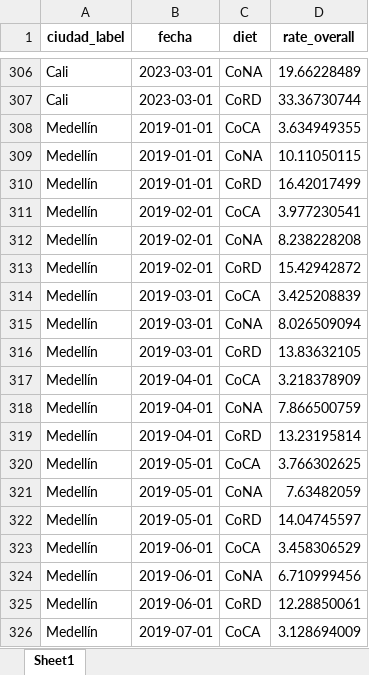
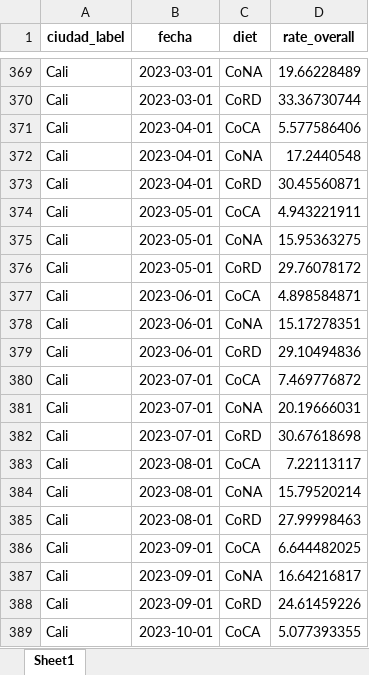
Before and after one commit to sergiobarona03/Least-cost-diets-and-affordability, an Excel workbook: Proyecto Interno/food-security-paper/output/figures/fig_afford_overall_rate.xlsx, sheet Sheet1, drawn as a sheet; only a part is shown, gaps mark what is left out; the shorter side is filled out with more unchanged rows; values as stored, in another font and other column widths than the file's, no borders; the diff covers the shown part only; the diff names each change by its address in the sheet, - before the commit and + after, or states it on an @@ line.

```diff
--- a/Proyecto Interno/food-security-paper/output/figures/fig_afford_overall_rate.xlsx (sheet Sheet1)
+++ b/Proyecto Interno/food-security-paper/output/figures/fig_afford_overall_rate.xlsx (sheet Sheet1)
+row 371: Cali | 2023-04-01 | CoCA | 5.577586406
+row 372: Cali | 2023-04-01 | CoNA | 17.2440548
+row 373: Cali | 2023-04-01 | CoRD | 30.45560871
+row 374: Cali | 2023-05-01 | CoCA | 4.943221911
+row 375: Cali | 2023-05-01 | CoNA | 15.95363275
+row 376: Cali | 2023-05-01 | CoRD | 29.76078172
+row 377: Cali | 2023-06-01 | CoCA | 4.898584871
+row 378: Cali | 2023-06-01 | CoNA | 15.17278351
+row 379: Cali | 2023-06-01 | CoRD | 29.10494836
+row 380: Cali | 2023-07-01 | CoCA | 7.469776872
+row 381: Cali | 2023-07-01 | CoNA | 20.19666031
+row 382: Cali | 2023-07-01 | CoRD | 30.67618698
+row 383: Cali | 2023-08-01 | CoCA | 7.22113117
+row 384: Cali | 2023-08-01 | CoNA | 15.79520214
+row 385: Cali | 2023-08-01 | CoRD | 27.99998463
+row 386: Cali | 2023-09-01 | CoCA | 6.644482025
+row 387: Cali | 2023-09-01 | CoNA | 16.64216817
+row 388: Cali | 2023-09-01 | CoRD | 24.61459226
+row 389: Cali | 2023-10-01 | CoCA | 5.077393355
```
Also changed, not shown: 170 added rows and 3 edited cells elsewhere in this sheet, Proyecto Interno/food-security-paper/input/cpi-weights/cpi-weights-2024.xlsx, Proyecto Interno/food-security-paper/output/affordability_metrics/Afford_results_monthly.xlsx, 21 other files.
